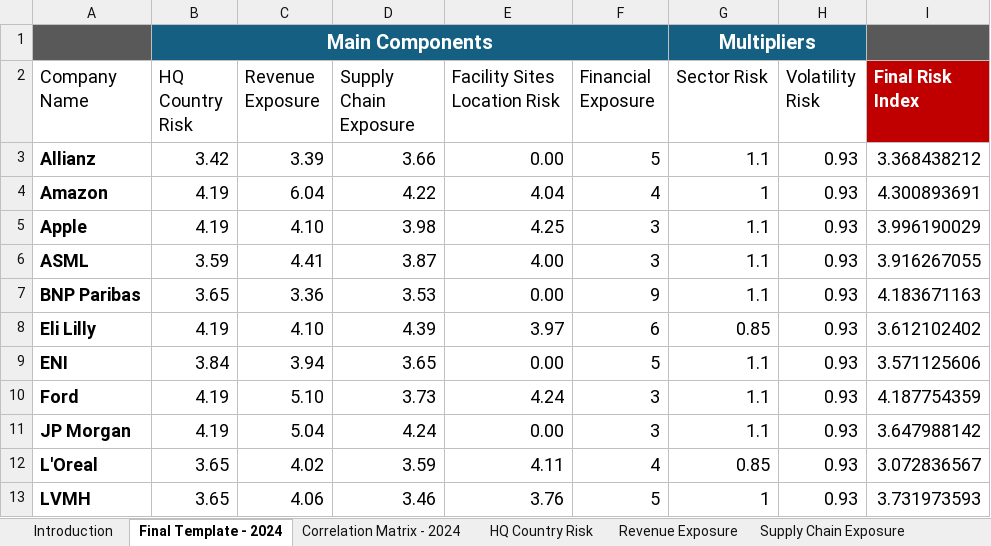
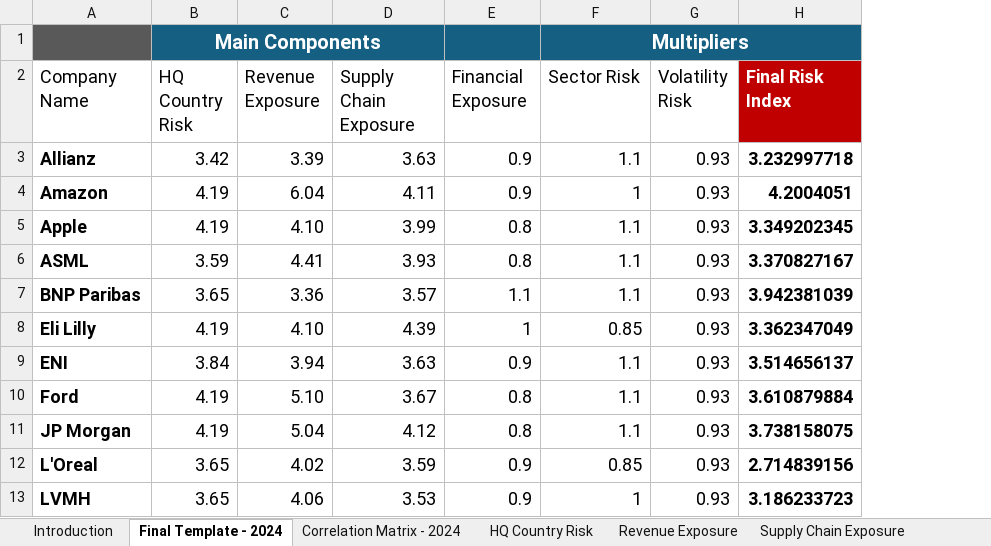
Before and after one commit to arzumkarahan/company-geopolitical-risk-index, an Excel workbook: data/processed/Template CGRI.xlsx, sheet Final Template - 2024, drawn as a sheet; only a part is shown; values as stored, in another font and other column widths than the file's, no borders; conditional formats and table styles not drawn; removed rows and columns are numbered as before the commit, all else as after; the diff covers the shown part only; the diff names each change by its address in the sheet, - before the commit and + after, or states it on an @@ line.

Commit message:
Update formula to new 0.15/0.45/0.40 weights with Financial Leverage multiplier
- Replace net_debt_to_financial_score() with net_debt_to_financial_multiplier() (0.8/0.9/1.0/1.1 tiers)
- New formula: (0.15×HQ + 0.45×Rev + 0.40×SC) × Sector × Vol × FinLeverage
- Remove Facility Risk as a standalone component (absorbed into Supply Chain)
- Update benchmark loading for new 8-column Template CGRI.xlsx structure
- Update COMPONENT_KEYS, radar chart dims, stacked bar weights
- Update calculator UI: 3 input tables (no separate Facility Risk table)
- Update methodology page with new formula, weights, and Financial Leverage table
- Add Financial Exposure.xlsx to tracked files; update all Excel files

```diff
--- a/data/processed/Template CGRI.xlsx (sheet Final Template - 2024)
+++ b/data/processed/Template CGRI.xlsx (sheet Final Template - 2024)
-column E (Facility Sites Location Risk), rows 3-13: 0.00 | 4.04 | 4.25 | 4.00 | 0.00 | 3.97 | 0.00 | 4.24 | 0.00 | 4.11 | 3.76
-B1:F1 merged
+B1:D1 merged
-G1:H1 merged
+F1:H1 merged
-H1 fill: #595959
+H1 fill: #156082
-D3 (Supply Chain Exposure): 3.66
+D3 (Supply Chain Exposure): 3.63
-E3 (Financial Exposure): 5
+E3 (Financial Exposure): 0.9
-H3 (Final Risk Index): 3.368438212
+H3 (Final Risk Index): 3.232997718
-H3:H13 bold: off
+H3:H13 bold: on
-D4 (Supply Chain Exposure): 4.22
+D4 (Supply Chain Exposure): 4.11
-E4 (Financial Exposure): 4
+E4 (Financial Exposure): 0.9
-H4 (Final Risk Index): 4.300893691
+H4 (Final Risk Index): 4.2004051
-D5 (Supply Chain Exposure): 3.98
+D5 (Supply Chain Exposure): 3.99
-E5:E6 (Financial Exposure): 3
+E5:E6 (Financial Exposure): 0.8
-H5 (Final Risk Index): 3.996190029
+H5 (Final Risk Index): 3.349202345
-D6 (Supply Chain Exposure): 3.87
+D6 (Supply Chain Exposure): 3.93
-H6 (Final Risk Index): 3.916267055
+H6 (Final Risk Index): 3.370827167
-D7 (Supply Chain Exposure): 3.53
+D7 (Supply Chain Exposure): 3.57
-E7 (Financial Exposure): 9
+E7 (Financial Exposure): 1.1
-H7 (Final Risk Index): 4.183671163
+H7 (Final Risk Index): 3.942381039
-E8 (Financial Exposure): 6
+E8 (Financial Exposure): 1
-H8 (Final Risk Index): 3.612102402
+H8 (Final Risk Index): 3.362347049
-D9 (Supply Chain Exposure): 3.65
+D9 (Supply Chain Exposure): 3.63
-E9 (Financial Exposure): 5
+E9 (Financial Exposure): 0.9
-H9 (Final Risk Index): 3.571125606
+H9 (Final Risk Index): 3.514656137
-D10 (Supply Chain Exposure): 3.73
+D10 (Supply Chain Exposure): 3.67
-E10:E11 (Financial Exposure): 3
+E10:E11 (Financial Exposure): 0.8
-H10 (Final Risk Index): 4.187754359
+H10 (Final Risk Index): 3.610879884
-D11 (Supply Chain Exposure): 4.24
+D11 (Supply Chain Exposure): 4.12
-H11 (Final Risk Index): 3.647988142
+H11 (Final Risk Index): 3.738158075
-E12 (Financial Exposure): 4
+E12 (Financial Exposure): 0.9
-H12 (Final Risk Index): 3.072836567
+H12 (Final Risk Index): 2.714839156
-D13 (Supply Chain Exposure): 3.46
+D13 (Supply Chain Exposure): 3.53
-E13 (Financial Exposure): 5
+E13 (Financial Exposure): 0.9
-H13 (Final Risk Index): 3.731973593
+H13 (Final Risk Index): 3.186233723
```
Also changed, not shown: 41 edited cells and cell formats elsewhere in this sheet, sheet Correlation Matrix - 2024, sheet Financial Exposure, sheet Supply Chain Exposure, sheet Introduction, other sheet tabs, formulas that keep their value, data/processed/HQ Country Risk Index.xlsx, data/processed/Revenue Exposure.xlsx, 4 other files.
